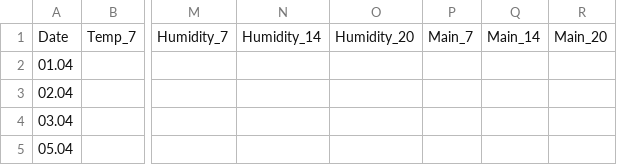
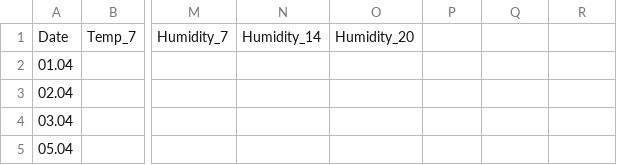
Before and after one commit to SmateS8/weather-collector, a CSV file: data.csv, drawn as a sheet; only a part is shown, gaps mark what is left out; the diff names each change by its address in the sheet, - before the commit and + after, or states it on an @@ line.

Commit message:
Deleted Main from data.csv due to errors

```diff
--- a/data.csv
+++ b/data.csv
-P1: Main_7
+P1: (empty)
-Q1: Main_14
+Q1: (empty)
-R1: Main_20
+R1: (empty)
```
